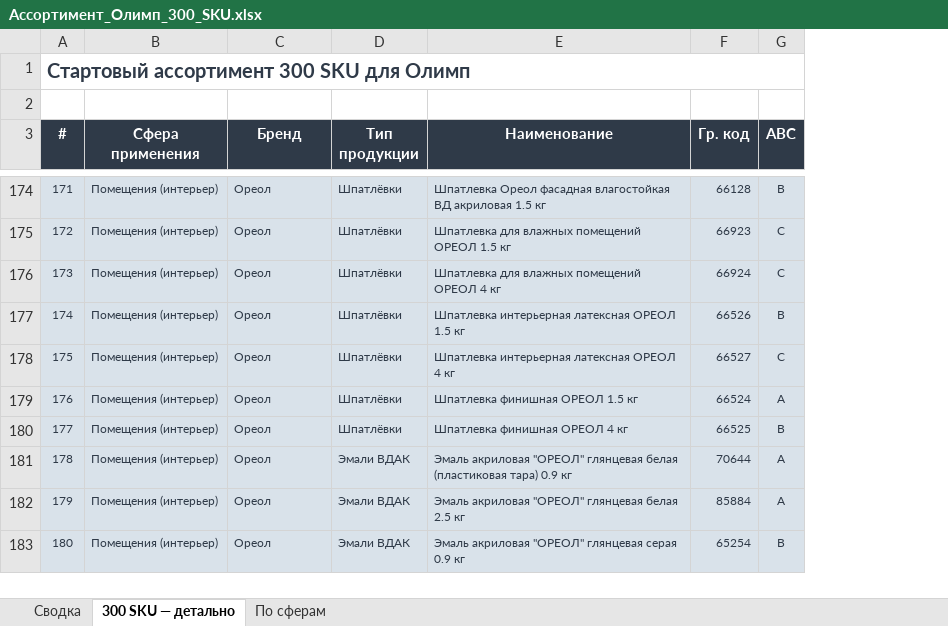
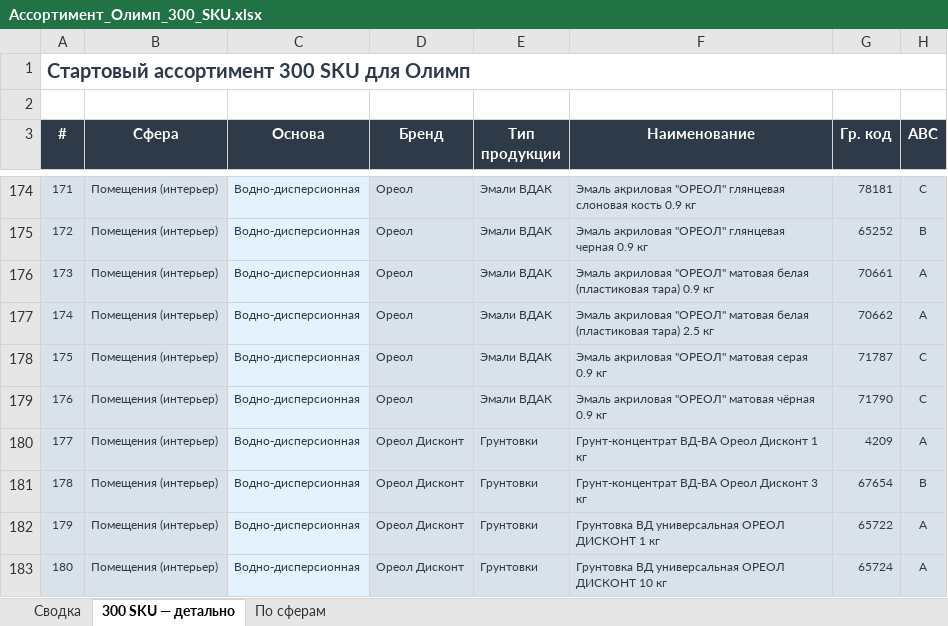
Before and after one commit to Iverson76newcomer/radar-empils, an Excel workbook: download/Ассортимент_Олимп_300_SKU.xlsx, sheet 300 SKU — детально, drawn as a sheet; only a part is shown, gaps mark what is left out; values as stored, in another font and other column widths than the file's, no borders; addresses are those after the commit; the diff covers the shown part only; the diff names each change by its address in the sheet, - before the commit and + after, or states it on an @@ line.

```diff
--- a/download/Ассортимент_Олимп_300_SKU.xlsx (sheet 300 SKU — детально)
+++ b/download/Ассортимент_Олимп_300_SKU.xlsx (sheet 300 SKU — детально)
+column C (Основа), rows 174-183: all Водно-дисперсионная
-B3: Сфера применения
+B3: Сфера
-E174:E179 (Тип продукции): Шпатлёвки
+E174:E179 (Тип продукции): Эмали ВДАК
-F174 (Наименование): Шпатлевка Ореол фасадная влагостойкая ВД акриловая 1.5 кг
+F174 (Наименование): Эмаль акриловая "ОРЕОЛ" глянцевая слоновая кость 0.9 кг
-G174 (Гр. код): 66128
+G174 (Гр. код): 78181
-H174 (ABC): В
+H174 (ABC): С
-F175 (Наименование): Шпатлевка для влажных помещений ОРЕОЛ 1.5 кг
+F175 (Наименование): Эмаль акриловая "ОРЕОЛ" глянцевая черная 0.9 кг
-G175 (Гр. код): 66923
+G175 (Гр. код): 65252
-H175 (ABC): С
+H175 (ABC): В
-F176 (Наименование): Шпатлевка для влажных помещений ОРЕОЛ 4 кг
+F176 (Наименование): Эмаль акриловая "ОРЕОЛ" матовая белая (пластиковая тара) 0.9 кг
-G176 (Гр. код): 66924
+G176 (Гр. код): 70661
-H176 (ABC): С
+H176 (ABC): А
-F177 (Наименование): Шпатлевка интерьерная латексная ОРЕОЛ 1.5 кг
+F177 (Наименование): Эмаль акриловая "ОРЕОЛ" матовая белая (пластиковая тара) 2.5 кг
-G177 (Гр. код): 66526
+G177 (Гр. код): 70662
-H177 (ABC): В
+H177 (ABC): А
-F178 (Наименование): Шпатлевка интерьерная латексная ОРЕОЛ 4 кг
+F178 (Наименование): Эмаль акриловая "ОРЕОЛ" матовая серая 0.9 кг
-G178 (Гр. код): 66527
+G178 (Гр. код): 71787
-F179 (Наименование): Шпатлевка финишная ОРЕОЛ 1.5 кг
+F179 (Наименование): Эмаль акриловая "ОРЕОЛ" матовая чёрная 0.9 кг
-G179 (Гр. код): 66524
+G179 (Гр. код): 71790
-H179 (ABC): А
+H179 (ABC): С
-D180:D183 (Бренд): Ореол
+D180:D183 (Бренд): Ореол Дисконт
-E180 (Тип продукции): Шпатлёвки
+E180 (Тип продукции): Грунтовки
-F180 (Наименование): Шпатлевка финишная ОРЕОЛ 4 кг
+F180 (Наименование): Грунт-концентрат ВД-ВА Ореол Дисконт 1 кг
-G180 (Гр. код): 66525
+G180 (Гр. код): 4209
-H180 (ABC): В
+H180 (ABC): А
-E181:E183 (Тип продукции): Эмали ВДАК
+E181:E183 (Тип продукции): Грунтовки
-F181 (Наименование): Эмаль акриловая "ОРЕОЛ" глянцевая белая (пластиковая тара) 0.9 кг
+F181 (Наименование): Грунт-концентрат ВД-ВА Ореол Дисконт 3 кг
-G181 (Гр. код): 70644
+G181 (Гр. код): 67654
-H181 (ABC): А
+H181 (ABC): В
-F182 (Наименование): Эмаль акриловая "ОРЕОЛ" глянцевая белая 2.5 кг
+F182 (Наименование): Грунтовка ВД универсальная ОРЕОЛ ДИСКОНТ 1 кг
-G182 (Гр. код): 85884
+G182 (Гр. код): 65722
-F183 (Наименование): Эмаль акриловая "ОРЕОЛ" глянцевая серая 0.9 кг
+F183 (Наименование): Грунтовка ВД универсальная ОРЕОЛ ДИСКОНТ 10 кг
-G183 (Гр. код): 65254
+G183 (Гр. код): 65724
-H183 (ABC): В
+H183 (ABC): А
```
Also changed, not shown: 385 edited cells elsewhere in this sheet, sheet Сводка, sheet По сферам.
